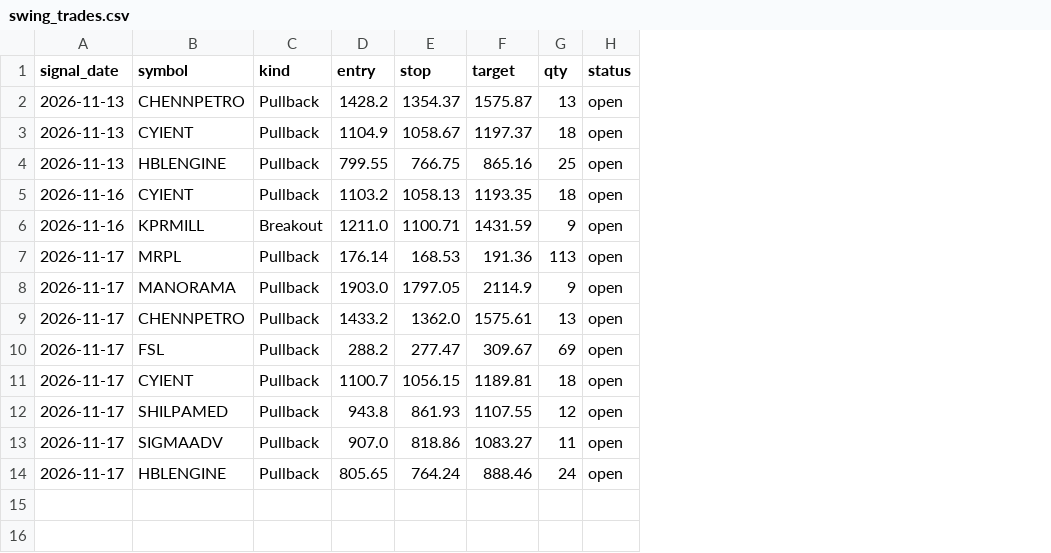
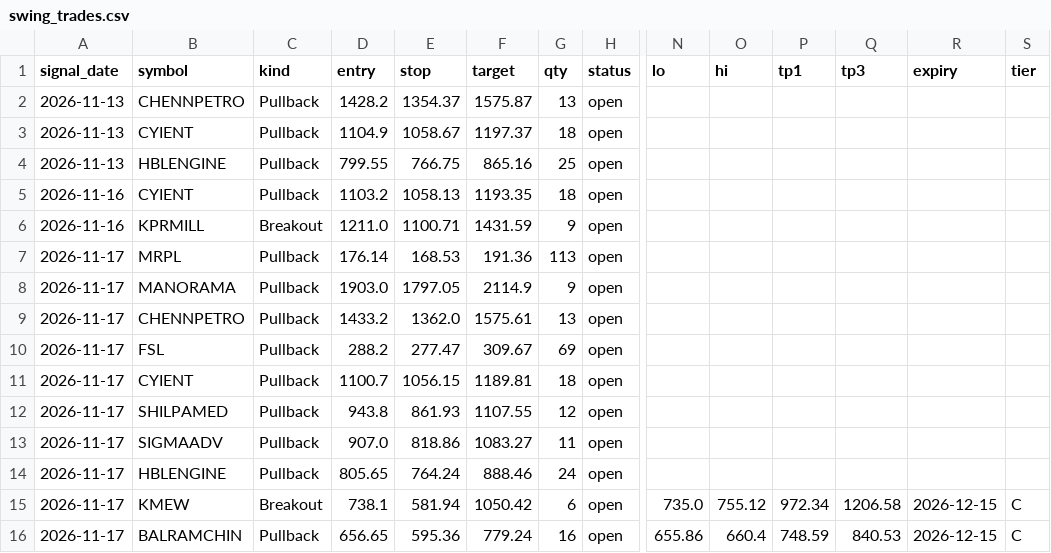
Before and after one commit to remanthsai131-boop/india-signals, a CSV file: journal/swing_trades.csv, drawn as a sheet; only a part is shown, gaps mark what is left out; rows hold the shown columns only; the diff names each change by its address in the sheet, - before the commit and + after, or states it on an @@ line.

```diff
--- a/journal/swing_trades.csv
+++ b/journal/swing_trades.csv
+column N (lo), empty
+column O (hi), empty
+column P (tp1), empty
+column Q (tp3), empty
+column R (expiry), empty
+column S (tier), empty
+row 15: 2026-11-17 | KMEW | Breakout | 738.1 | 581.94 | 1050.42 | 6 | open | 735.0 | 755.12 | 972.34 | 1206.58 | 2026-12-15 | C
+row 16: 2026-11-17 | BALRAMCHIN | Pullback | 656.65 | 595.36 | 779.24 | 16 | open | 655.86 | 660.4 | 748.59 | 840.53 | 2026-12-15 | C
```
Also changed, not shown: 1 other file.
